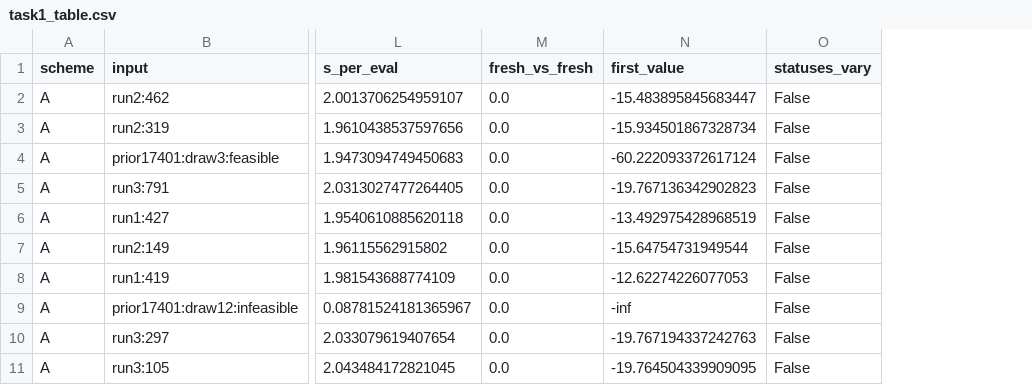
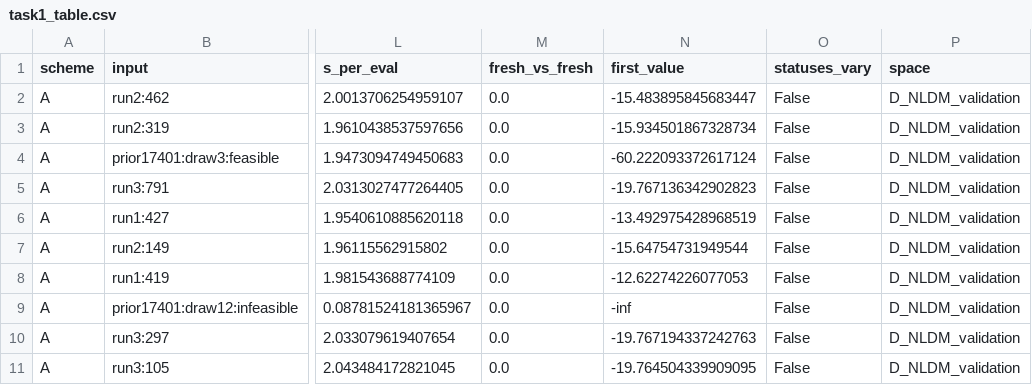
Before and after one commit to GabYvonDurocher/etcGEMs, a CSV file: reports/T3_determinism/task1_table.csv, drawn as a sheet; only a part is shown, gaps mark what is left out; the diff names each change by its address in the sheet, - before the commit and + after, or states it on an @@ line.

```diff
--- a/reports/T3_determinism/task1_table.csv
+++ b/reports/T3_determinism/task1_table.csv
+column P (space), rows 2-11: all D_NLDM_validation
```
Also changed, not shown: 5 other files.
